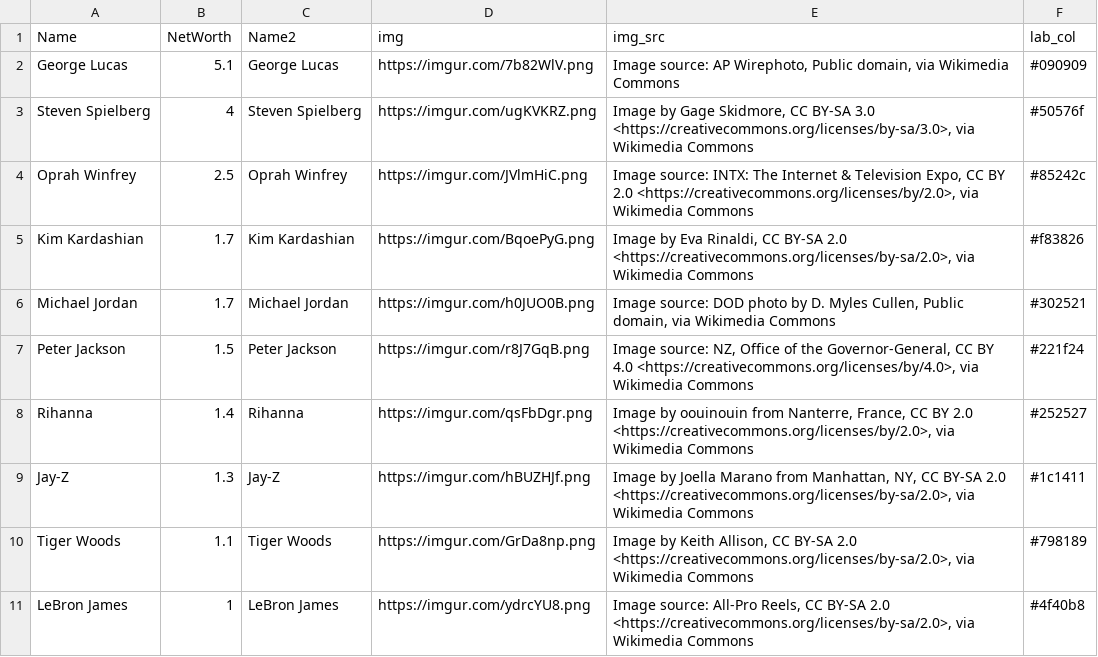
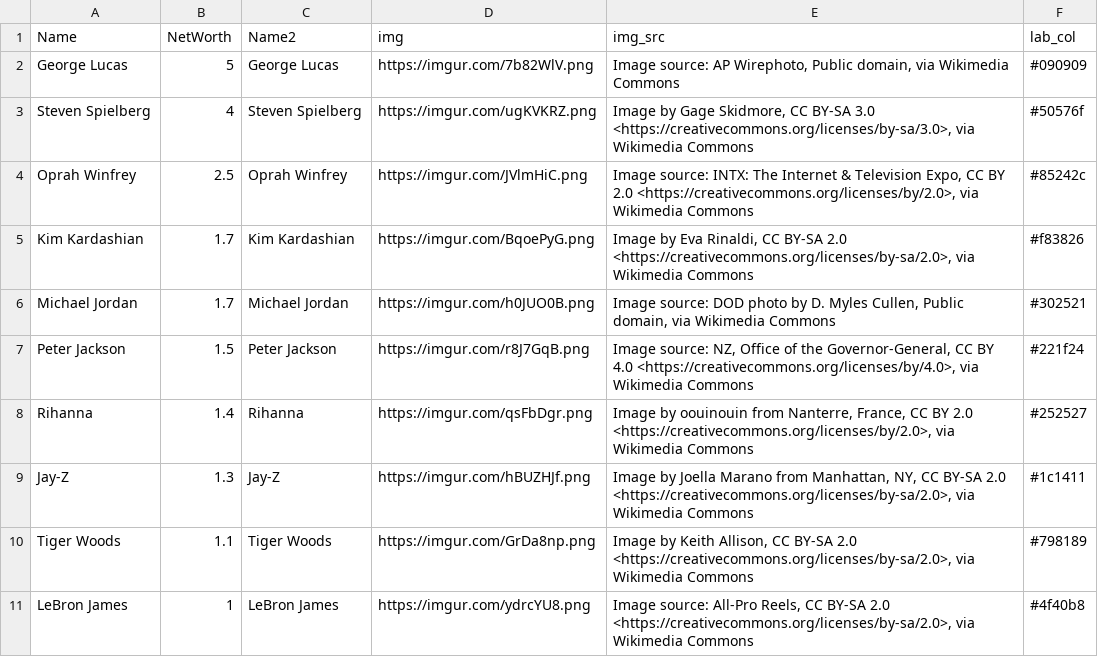
Before and after one commit to ckr4/bnaires, a CSV file: rich-folk/data.csv, drawn as a sheet.

Commit message:
update rich-folk

```diff
--- a/rich-folk/data.csv
+++ b/rich-folk/data.csv
@@ -1,3 +1,3 @@
 "Name","NetWorth","Name2","img","img_src","lab_col"
-"George Lucas",5.1,"George Lucas","https://imgur.com/7b82WlV.png","Image source: AP Wirephoto, Public domain, via Wikimedia Commons","#090909"
+"George Lucas",5,"George Lucas","https://imgur.com/7b82WlV.png","Image source: AP Wirephoto, Public domain, via Wikimedia Commons","#090909"
 "Steven Spielberg",4,"Steven Spielberg","https://imgur.com/ugKVKRZ.png","Image by Gage Skidmore, CC BY-SA 3.0 <https://creativecommons.org/licenses/by-sa/3.0>, via Wikimedia Commons","#50576f"
```
Also changed, not shown: 1 other file.
